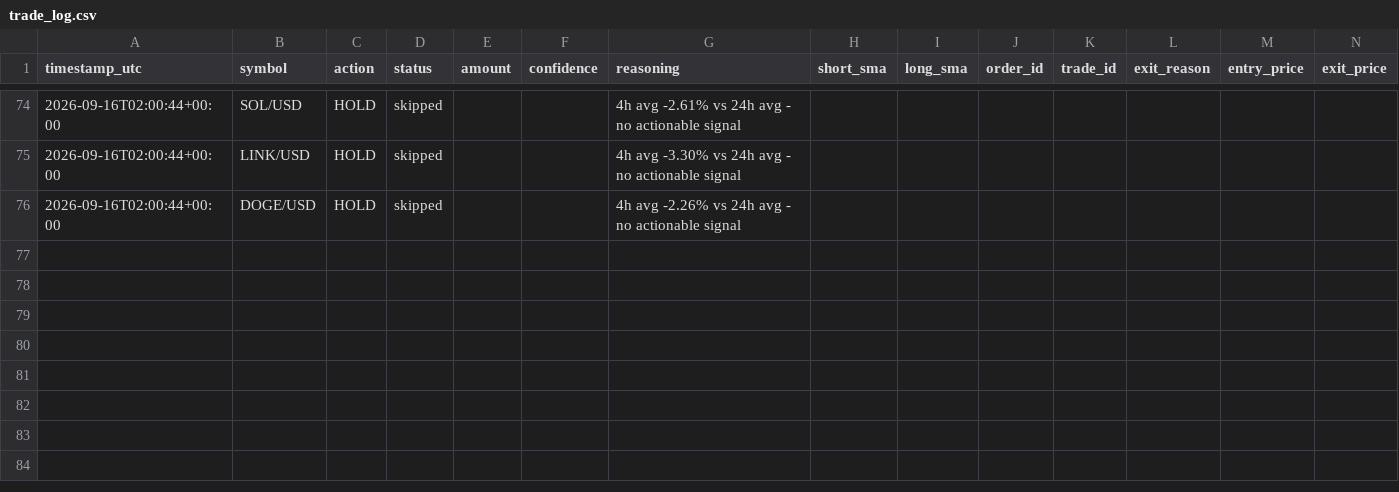
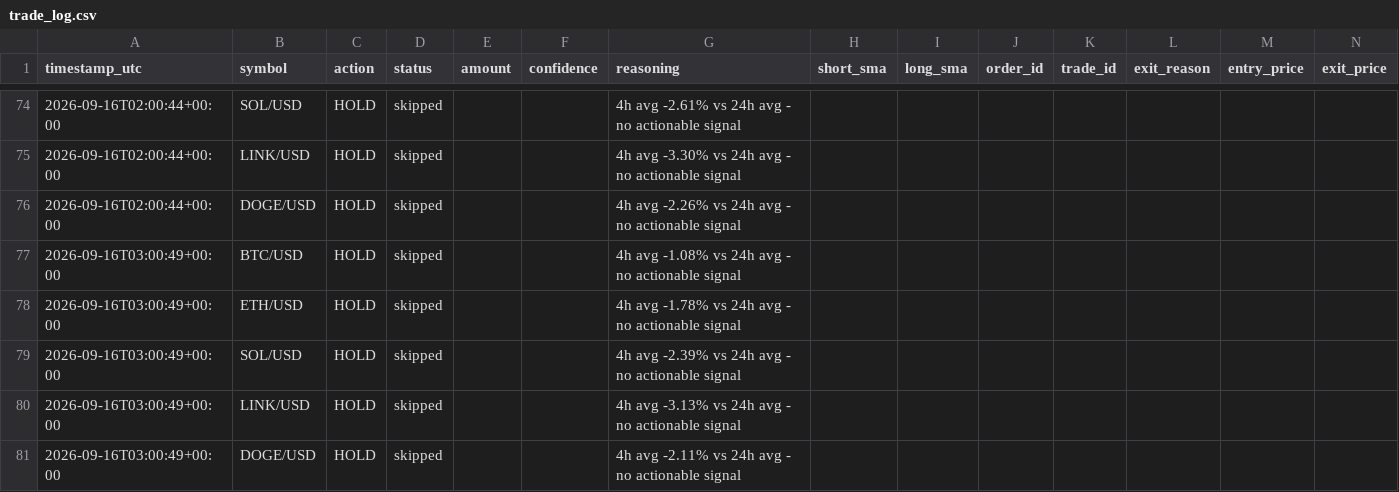
Before and after one commit to wheresej2k/crypto-trading-agent, a CSV file: logs/trade_log.csv, drawn as a sheet; only a part is shown, gaps mark what is left out; rows hold the shown columns only; the diff names each change by its address in the sheet, - before the commit and + after, or states it on an @@ line.

```diff
--- a/logs/trade_log.csv
+++ b/logs/trade_log.csv
+row 77: 2026-09-16T03:00:49+00:00 | BTC/USD | HOLD | skipped |  |  | 4h avg -1.08% vs 24h avg - no actionable signal
+row 78: 2026-09-16T03:00:49+00:00 | ETH/USD | HOLD | skipped |  |  | 4h avg -1.78% vs 24h avg - no actionable signal
+row 79: 2026-09-16T03:00:49+00:00 | SOL/USD | HOLD | skipped |  |  | 4h avg -2.39% vs 24h avg - no actionable signal
+row 80: 2026-09-16T03:00:49+00:00 | LINK/USD | HOLD | skipped |  |  | 4h avg -3.13% vs 24h avg - no actionable signal
+row 81: 2026-09-16T03:00:49+00:00 | DOGE/USD | HOLD | skipped |  |  | 4h avg -2.11% vs 24h avg - no actionable signal
```
Also changed, not shown: 2 other files.
